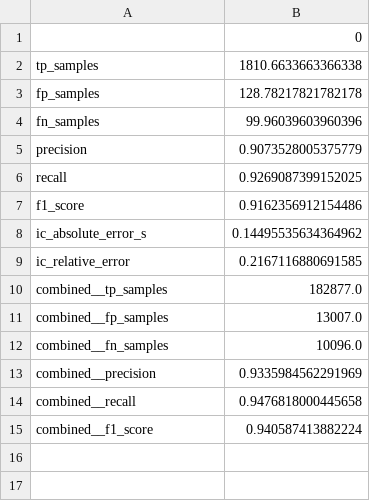
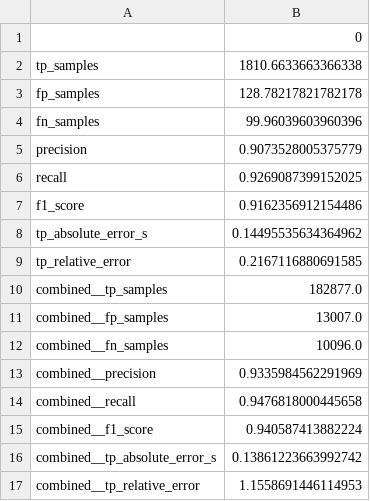
Before and after one commit to mobilise-d/mobgap_validation, a CSV file: results/icd/free_living/IcdHKLeeImproved/aggregated_results.csv, drawn as a sheet.

```diff
--- a/results/icd/free_living/IcdHKLeeImproved/aggregated_results.csv
+++ b/results/icd/free_living/IcdHKLeeImproved/aggregated_results.csv
@@ -7,4 +7,4 @@ recall,0.9269087399152025
 f1_score,0.9162356912154486
-ic_absolute_error_s,0.14495535634364962
-ic_relative_error,0.2167116880691585
+tp_absolute_error_s,0.14495535634364962
+tp_relative_error,0.2167116880691585
 combined__tp_samples,182877.0
@@ -15 +15,3 @@ combined__recall,0.9476818000445658
 combined__f1_score,0.940587413882224
+combined__tp_absolute_error_s,0.13861223663992742
+combined__tp_relative_error,1.1558691446114953
```
Also changed, not shown: results/icd/free_living/IcdIonescu/aggregated_results.csv, results/icd/free_living/IcdShinImproved/aggregated_results.csv, 14 other files.
